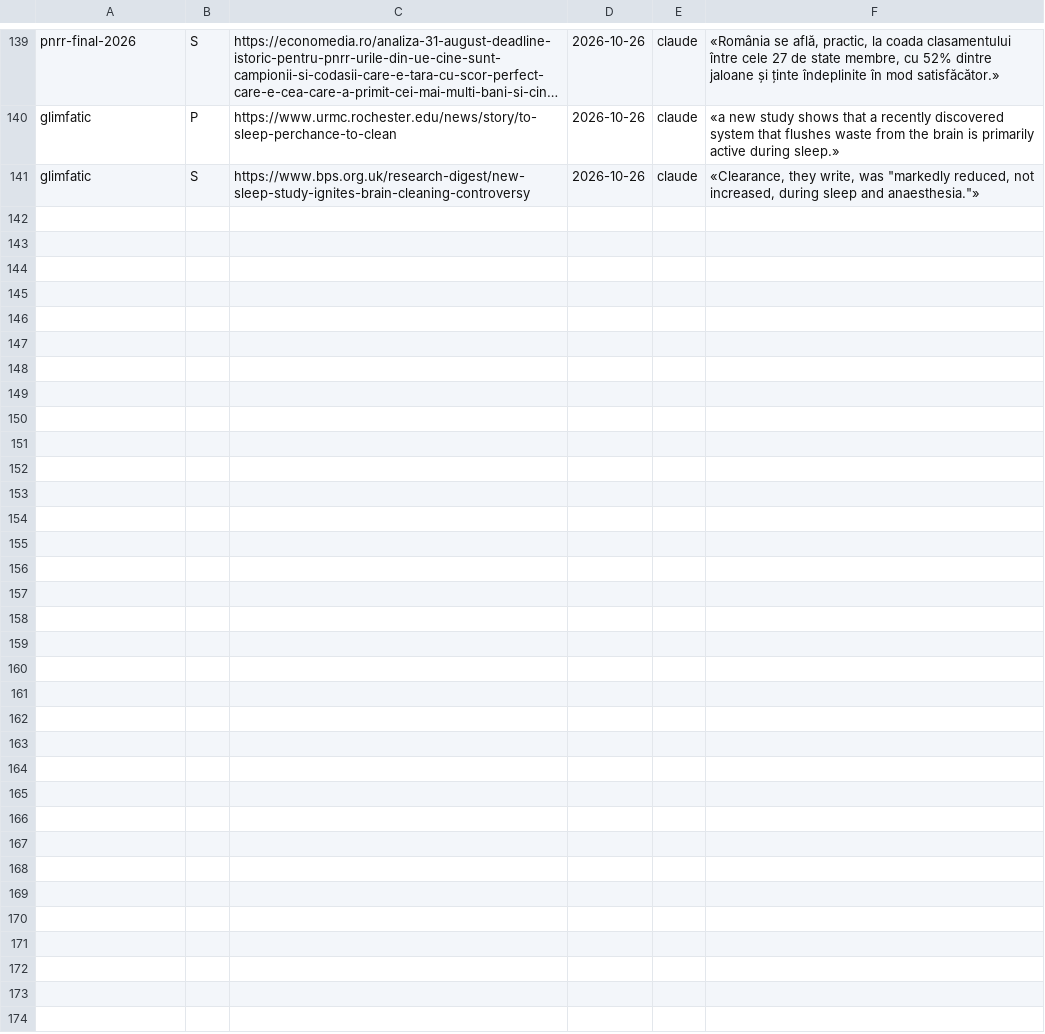
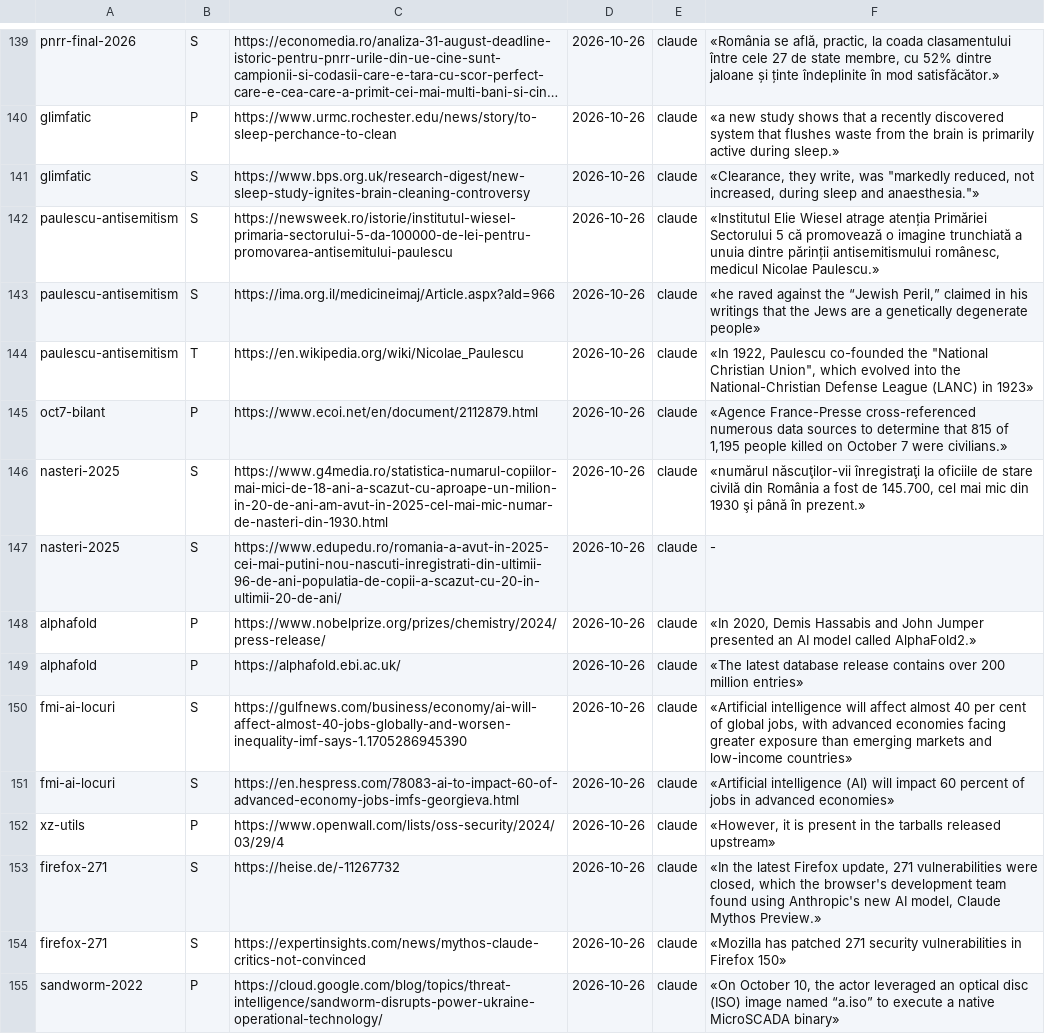
Before and after one commit to norgedan/norgedan.github.io, a TSV file: scripts/surse.tsv, drawn as a sheet; only a part is shown, gaps mark what is left out; long unchanged cells end in …; the diff names each change by its address in the sheet, - before the commit and + after, or states it on an @@ line.

Commit message:
pas77: Paulescu in registre; datoria de surse 56 -> 49

```diff
--- a/scripts/surse.tsv
+++ b/scripts/surse.tsv
+row 142: paulescu-antisemitism | S | https://newsweek.ro/istorie/institutul-wiesel-primaria-sectorului-5-da-100000-de-lei-pentru-promovarea-antisemitului-paulescu | 2026-10-26 | claude | «Institutul Elie Wiesel atrage atenția Primăriei Sectorului 5 că promovează o imagine trunchiată a unuia dintre părinții antisemitismului românesc, medicul Nicolae Paulescu.»
+row 143: paulescu-antisemitism | S | https://ima.org.il/medicineimaj/Article.aspx?aId=966 | 2026-10-26 | claude | «he raved against the “Jewish Peril,” claimed in his writings that the Jews are a genetically degenerate people»
+row 144: paulescu-antisemitism | T | https://en.wikipedia.org/wiki/Nicolae_Paulescu | 2026-10-26 | claude | «In 1922, Paulescu co-founded the "National Christian Union", which evolved into the National-Christian Defense League (LANC) in 1923»
+row 145: oct7-bilant | P | https://www.ecoi.net/en/document/2112879.html | 2026-10-26 | claude | «Agence France-Presse cross-referenced numerous data sources to determine that 815 of 1,195 people killed on October 7 were civilians.»
+row 146: nasteri-2025 | S | https://www.g4media.ro/statistica-numarul-copiilor-mai-mici-de-18-ani-a-scazut-cu-aproape-un-milion-in-20-de-ani-am-avut-in-2025-cel-mai-mic-numar-de-nasteri-din-1930.html | 2026-10-26 | claude | «numărul născuţilor-vii înregistraţi la oficiile de stare civilă din România a fost de 145.700, cel mai mic din 1930 şi până în prezent.»
+row 147: nasteri-2025 | S | https://www.edupedu.ro/romania-a-avut-in-2025-cei-mai-putini-nou-nascuti-inregistrati-din-ultimii-96-de-ani-populatia-de-copii-a-scazut-cu-20-in-ultimii-20-de-ani/ | 2026-10-26 | claude | -
+row 148: alphafold | P | https://www.nobelprize.org/prizes/chemistry/2024/press-release/ | 2026-10-26 | claude | «In 2020, Demis Hassabis and John Jumper presented an AI model called AlphaFold2.»
+row 149: alphafold | P | https://alphafold.ebi.ac.uk/ | 2026-10-26 | claude | «The latest database release contains over 200 million entries»
+row 150: fmi-ai-locuri | S | https://gulfnews.com/business/economy/ai-will-affect-almost-40-jobs-globally-and-worsen-inequality-imf-says-1.1705286945390 | 2026-10-26 | claude | «Artificial intelligence will affect almost 40 per cent of global jobs, with advanced economies facing greater exposure than emerging markets and low-income countries»
+row 151: fmi-ai-locuri | S | https://en.hespress.com/78083-ai-to-impact-60-of-advanced-economy-jobs-imfs-georgieva.html | 2026-10-26 | claude | «Artificial intelligence (AI) will impact 60 percent of jobs in advanced economies»
+row 152: xz-utils | P | https://www.openwall.com/lists/oss-security/2024/03/29/4 | 2026-10-26 | claude | «However, it is present in the tarballs released upstream»
+row 153: firefox-271 | S | https://heise.de/-11267732 | 2026-10-26 | claude | «In the latest Firefox update, 271 vulnerabilities were closed, which the browser's development team found using Anthropic's new AI model, Claude Mythos Preview.»
+row 154: firefox-271 | S | https://expertinsights.com/news/mythos-claude-critics-not-convinced | 2026-10-26 | claude | «Mozilla has patched 271 security vulnerabilities in Firefox 150»
+row 155: sandworm-2022 | P | https://cloud.google.com/blog/topics/threat-intelligence/sandworm-disrupts-power-ukraine-operational-technology/ | 2026-10-26 | claude | «On October 10, the actor leveraged an optical disc (ISO) image named “a.iso” to execute a native MicroSCADA binary»
```
Also changed, not shown: scripts/afirmatii.tsv, scripts/amprente.tsv, 4 other files.
